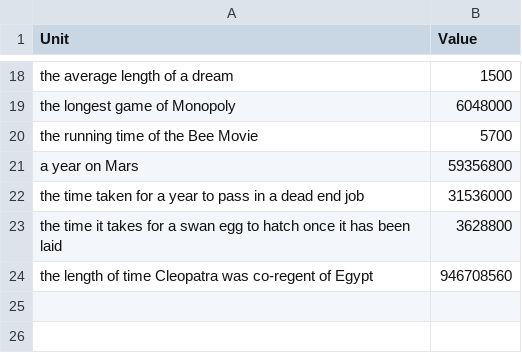
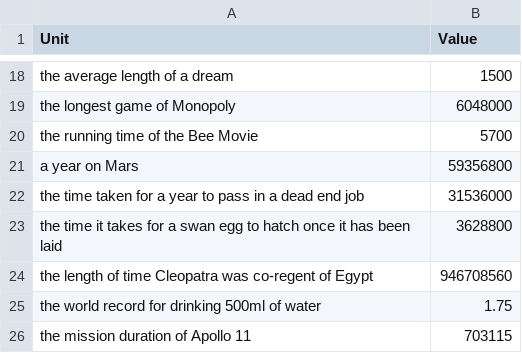
Before and after one commit to jacobpennington821/measurementbot, a CSV file: data/times.csv, drawn as a sheet; only a part is shown, gaps mark what is left out.

```diff
--- a/data/times.csv
+++ b/data/times.csv
@@ -24 +24,3 @@ Unit,Value
 "the length of time Cleopatra was co-regent of Egypt", 946708560
+"the world record for drinking 500ml of water", 1.75
+"the mission duration of Apollo 11", 703115
```
Also changed, not shown: data/lengths.csv, data/mass.csv.
